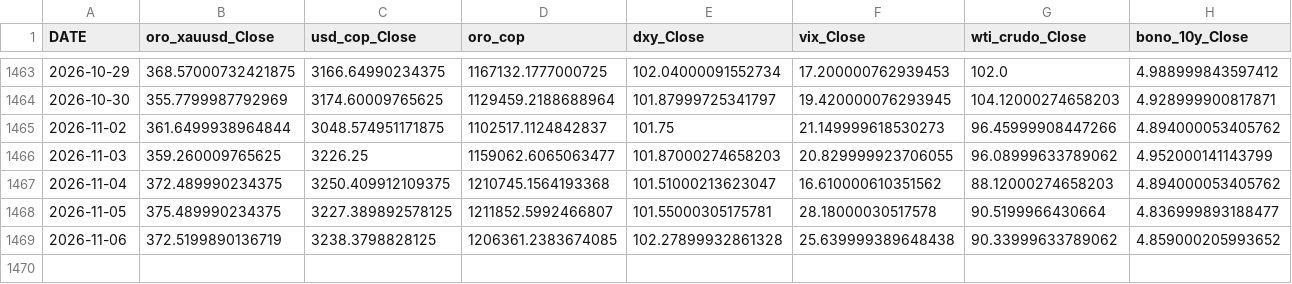
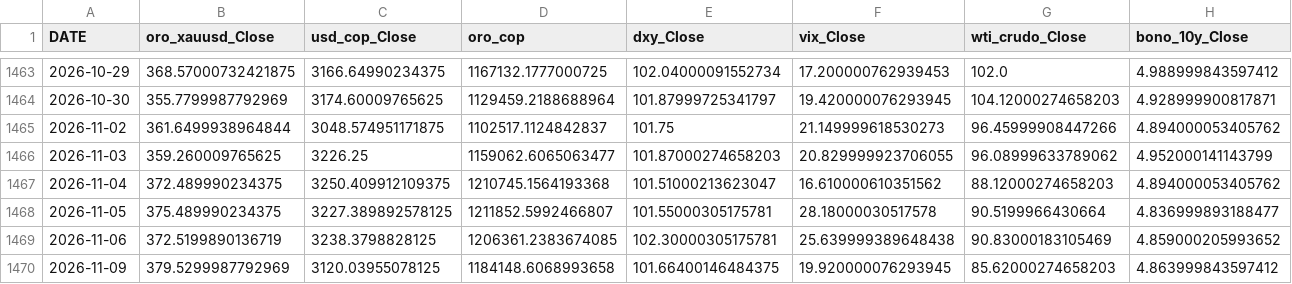
Before and after one commit to michaelsteven1299/proyecto_michael-, a CSV file: dashboard_data/historico.csv, drawn as a sheet; only a part is shown, gaps mark what is left out; rows hold the shown columns only; the diff names each change by its address in the sheet, - before the commit and + after, or states it on an @@ line.

```diff
--- a/dashboard_data/historico.csv
+++ b/dashboard_data/historico.csv
-E1469 (dxy_Close): 102.27899932861328
+E1469 (dxy_Close): 102.30000305175781
-G1469 (wti_crudo_Close): 90.33999633789062
+G1469 (wti_crudo_Close): 90.83000183105469
+row 1470: 2026-11-09 | 379.5299987792969 | 3120.03955078125 | 1184148.6068993658 | 101.66400146484375 | 19.920000076293945 | 85.62000274658203 | 4.863999843597412
```
Also changed, not shown: dashboard_data/metricas_modelos.csv, dashboard_data/prediccion.csv, 6 other files.
